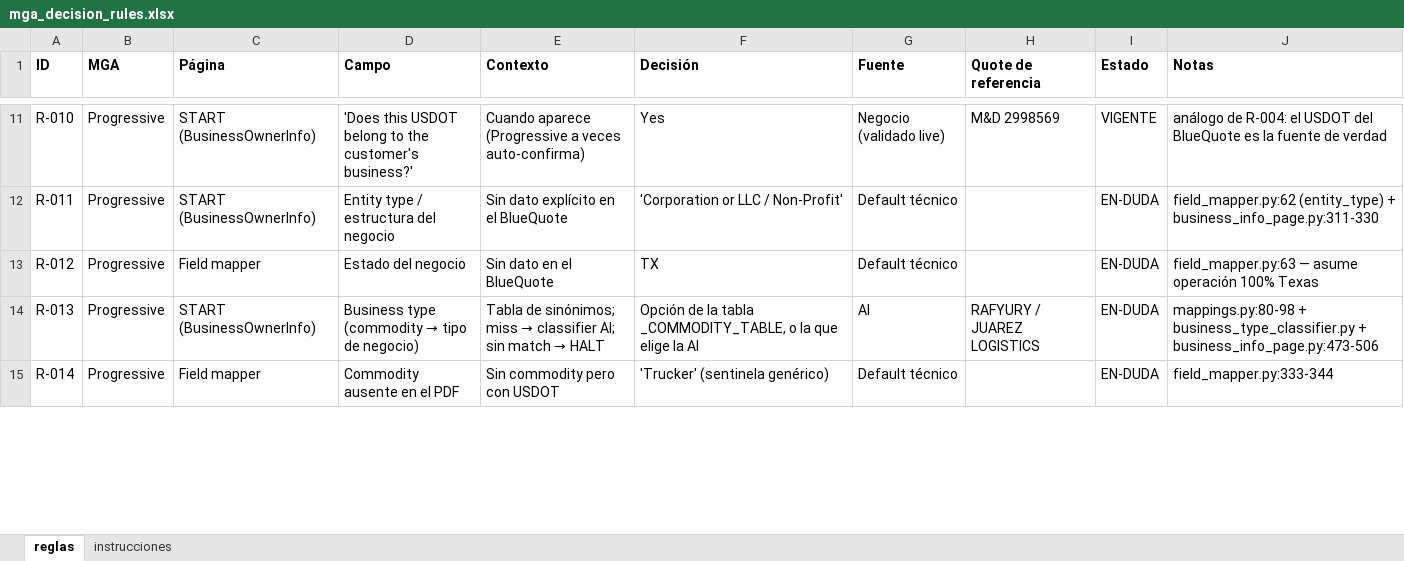
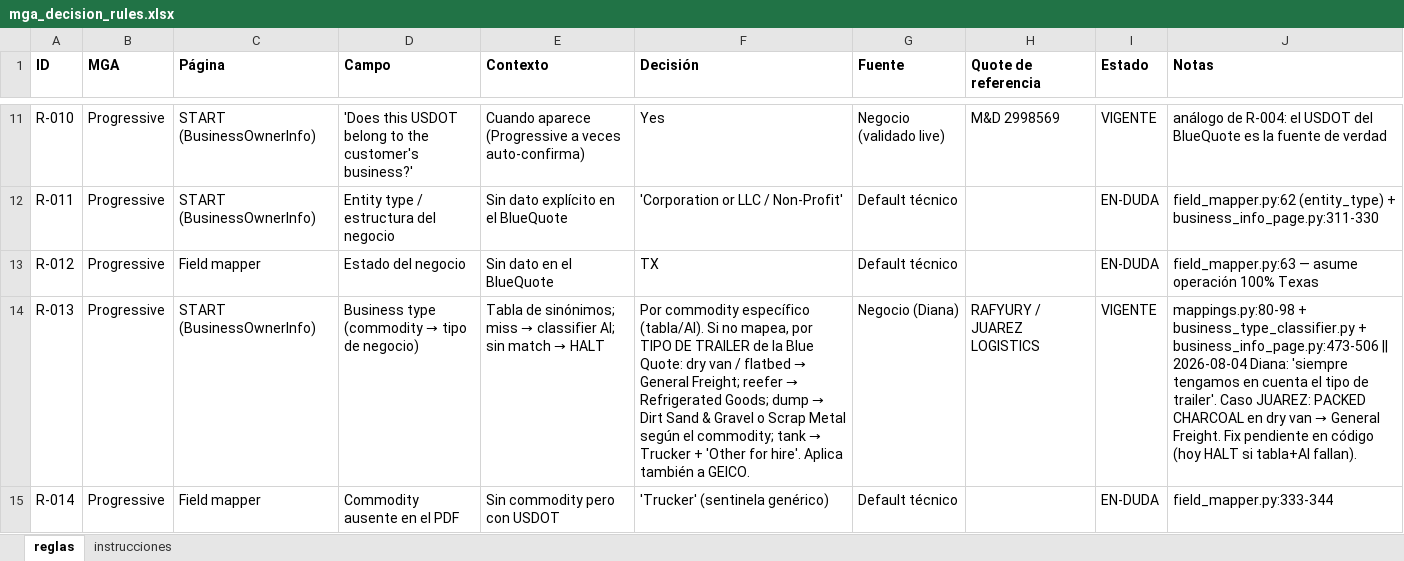
Before and after one commit to programacion-glitch/Quotes, an Excel workbook: config/mga_decision_rules.xlsx, sheet reglas, drawn as a sheet; only a part is shown, gaps mark what is left out; values as stored, in another font and other column widths than the file's, no borders; the diff covers the shown part only; the diff names each change by its address in the sheet, - before the commit and + after, or states it on an @@ line.

```diff
--- a/config/mga_decision_rules.xlsx (sheet reglas)
+++ b/config/mga_decision_rules.xlsx (sheet reglas)
@@ F14 (Decisión): Opción de la tabla _COMMODITY_TABLE, o la que elige la AI → Por commodity específico (tabla/AI). Si no mapea, por TIPO DE TRAILER de la Blue Quote: dry van / flatbed → General Freight; reefer → Refrigerated Goods; dump → Dirt Sand & Gravel o Scrap Metal según el commodity; tank → Trucker + 'Other for hire'. Aplica también a GEICO. @@
-G14 (Fuente): AI
+G14 (Fuente): Negocio (Diana)
-I14 (Estado): EN-DUDA
+I14 (Estado): VIGENTE
@@ J14 (Notas): …+ business_info_page.py:473-506 → …+ business_info_page.py:473-506 || 2026-08-04 Diana: 'siempre tengamos en cuenta el tipo de trailer'. Caso JUAREZ: PACKED CHARCOAL en dry van → General Freight. Fix pendiente en código (hoy HALT si tabla+AI fallan). @@
```
Also changed, not shown: 13 edited cells elsewhere in this sheet, config/CHECK LIST (2)_ESTANDARIZADO.xlsx, 3 other files.
